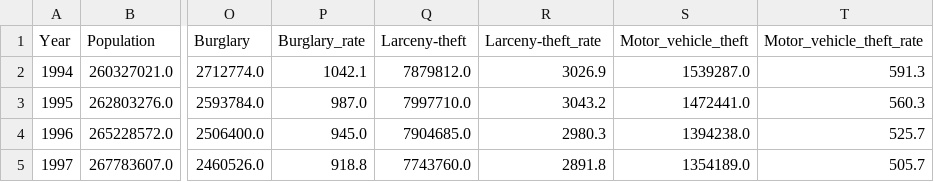
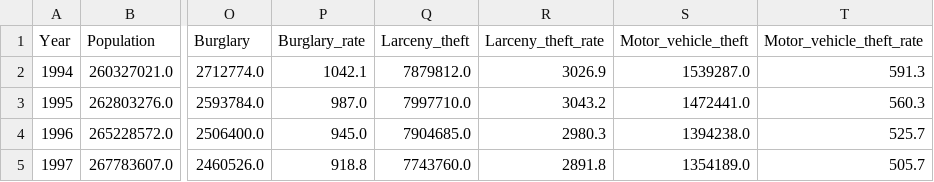
Before and after one commit to igukusamuel/DATA-607-Final-Project, a CSV file: CrimeData.csv, drawn as a sheet; only a part is shown, gaps mark what is left out; the diff names each change by its address in the sheet, - before the commit and + after, or states it on an @@ line.

Commit message:
Add files via upload

```diff
--- a/CrimeData.csv
+++ b/CrimeData.csv
-Q1: Larceny-theft
+Q1: Larceny_theft
-R1: Larceny-theft_rate
+R1: Larceny_theft_rate
```
